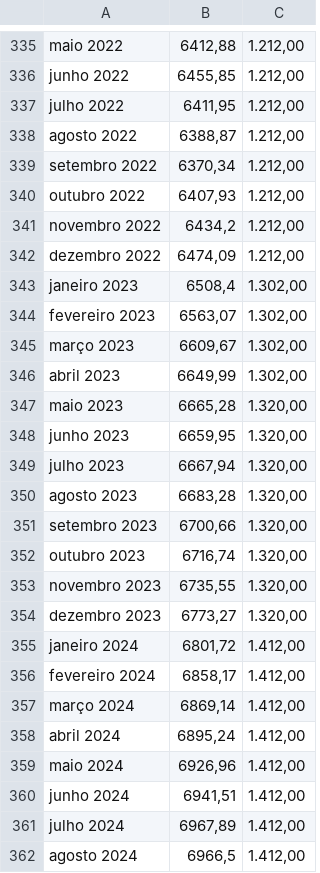
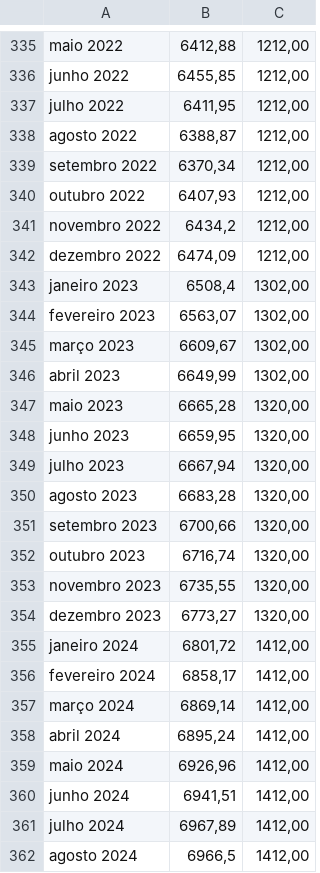
Before and after one commit to paonegro/Folia-Mercado, a CSV file: CSV/IPCA.csv, drawn as a sheet; only a part is shown, gaps mark what is left out; the diff covers the shown part only; the diff names each change by its address in the sheet, - before the commit and + after, or states it on an @@ line.

```diff
--- a/CSV/IPCA.csv
+++ b/CSV/IPCA.csv
-C335:C342: 1.212,00
+C335:C342: 1212,00
-C343:C346: 1.302,00
+C343:C346: 1302,00
-C347:C354: 1.320,00
+C347:C354: 1320,00
-C355:C362: 1.412,00
+C355:C362: 1412,00
```
Also changed, not shown: 23 edited cells elsewhere in this file.
